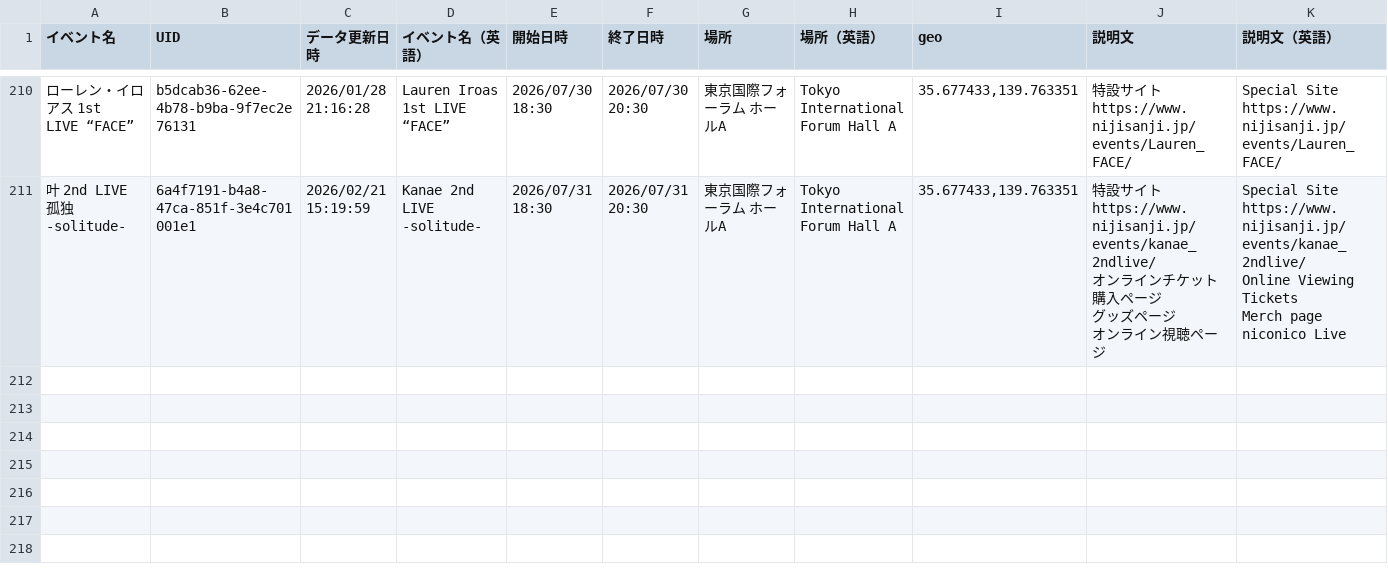
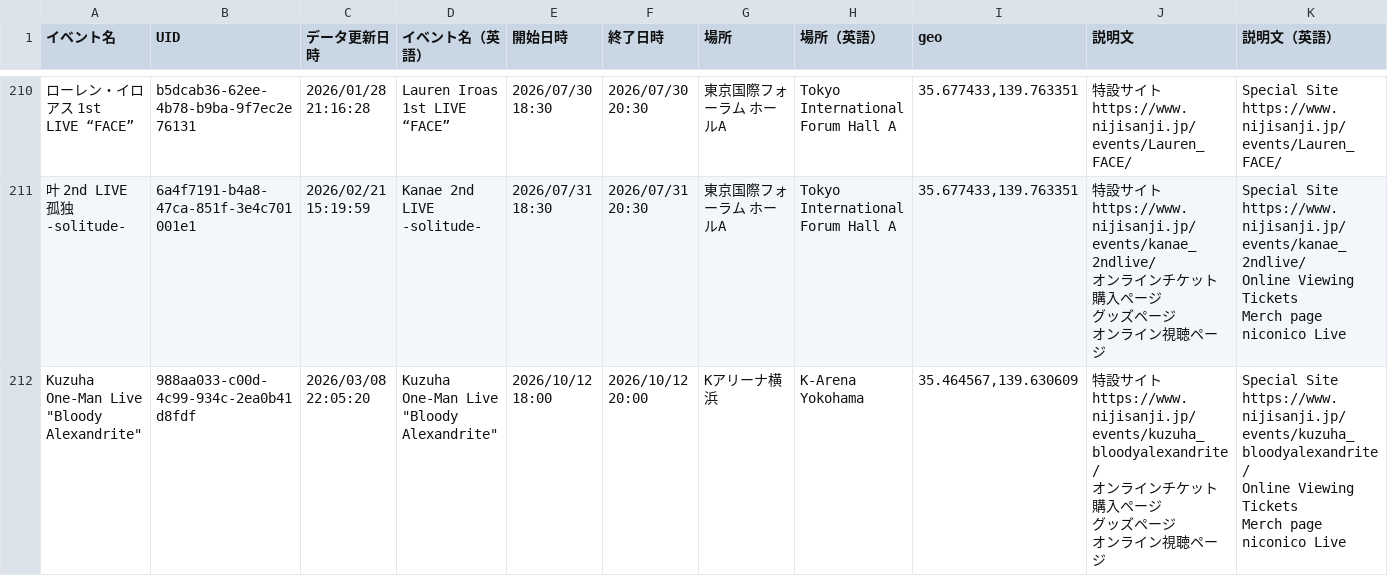
Before and after one commit to magicien/Nij.iCal, a CSV file: docs/data/events.csv, drawn as a sheet; only a part is shown, gaps mark what is left out; rows hold the shown columns only; ↵ is a line break in a cell; the diff names each change by its address in the sheet, - before the commit and + after, or states it on an @@ line.

```diff
--- a/docs/data/events.csv
+++ b/docs/data/events.csv
+row 212: Kuzuha One-Man Live "Bloody Alexandrite" | 988aa033-c00d-4c99-934c-2ea0b41d8fdf | 2026/03/08 22:05:20 | Kuzuha One-Man Live "Bloody Alexandrite" | 2026/10/12 18:00 | 2026/10/12 20:00 | Kアリーナ横浜 | K-Arena Yokohama | 35.464567,139.630609 | 特設サイト ↵ https://www.nijisanji.jp/events/kuzuha_bloodyalexandrite/ ↵ オンラインチケット購入ページ ↵ グッズページ ↵ オンライン視聴ページ | Special Site ↵ https://www.nijisanji.jp/events/kuzuha_bloodyalexandrite/ ↵ Online Viewing Tickets ↵ Merch page ↵ niconico Live
```
Also changed, not shown: 12 other files.
